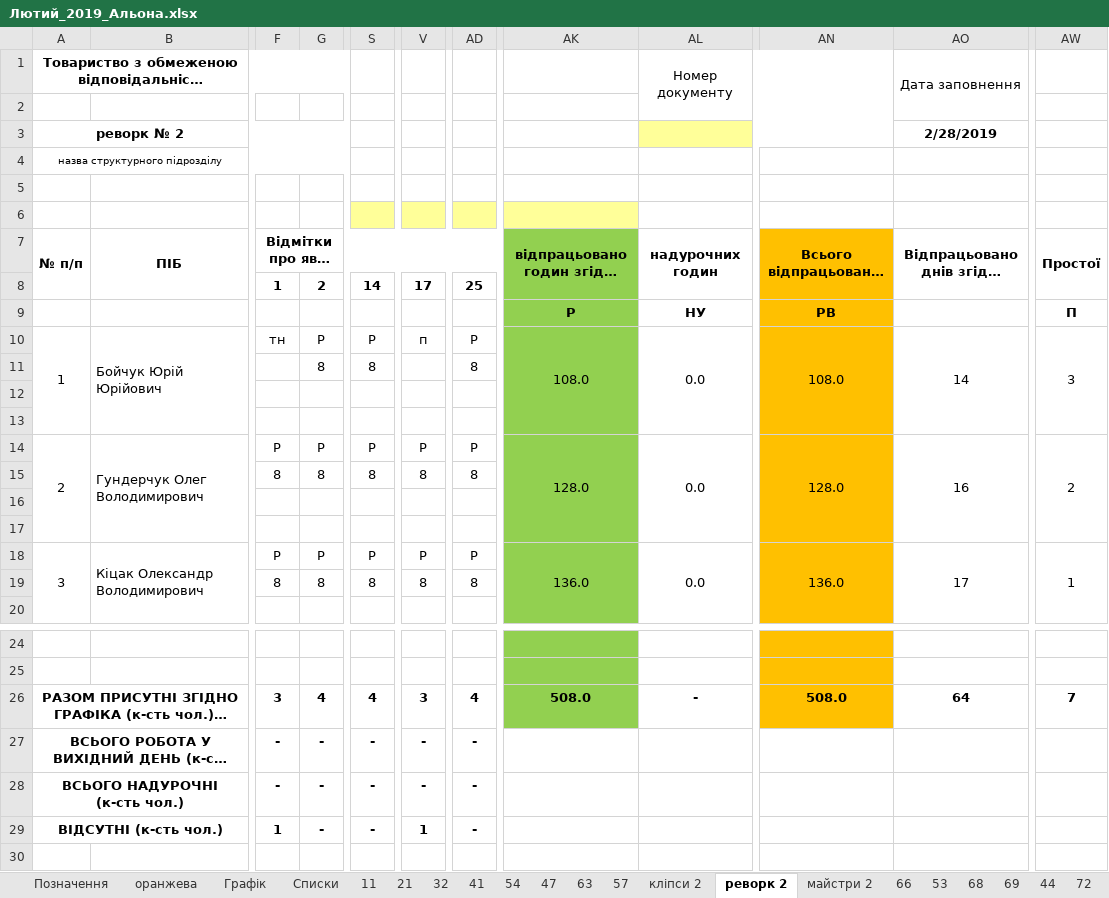
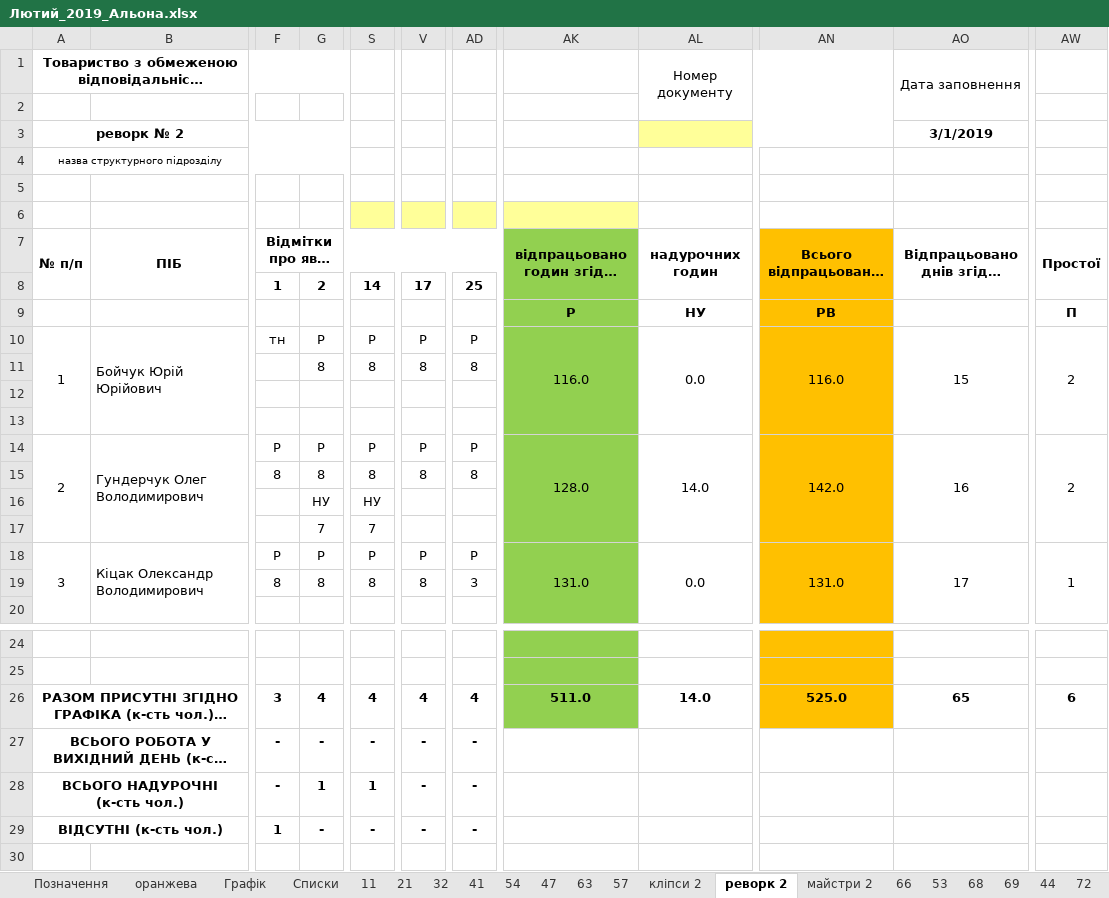
Before and after one commit to dimkas71/convert-timetable-from-xlsx-to-sql, an Excel workbook: files/Лютий_2019_Альона.xlsx, sheet реворк 2, drawn as a sheet; only a part is shown, gaps mark what is left out; long unchanged cells end in …; values as stored, in another font and other column widths than the file's, no borders; conditional formats not drawn; rows hold the shown columns only; the diff names each change by its address in the sheet, - before the commit and + after, or states it on an @@ line.

```diff
--- a/files/Лютий_2019_Альона.xlsx (sheet реворк 2)
+++ b/files/Лютий_2019_Альона.xlsx (sheet реворк 2)
-AO3: 2/28/2019
+AO3: 3/1/2019
-V10: п
+V10: Р
-AK10: 108.0
+AK10: 116.0
-AN10 (Всього відпрацьованих годин): 108.0
+AN10 (Всього відпрацьованих годин): 116.0
-AO10: 14
+AO10: 15
-AW10 (Простої): 3
+AW10 (Простої): 2
-V11: (empty)
+V11: 8
-AL14 (надурочних годин): 0.0
+AL14 (надурочних годин): 14.0
-AN14 (Всього відпрацьованих годин): 128.0
+AN14 (Всього відпрацьованих годин): 142.0
-row 16: (empty)
+row 16:  |  |  | НУ | НУ
-row 17: (empty)
+row 17:  |  |  | 7 | 7
-AK18: 136.0
+AK18: 131.0
-AN18 (Всього відпрацьованих годин): 136.0
+AN18 (Всього відпрацьованих годин): 131.0
-AD19: 8
+AD19: 3
-V26: 3
+V26: 4
-AK26: 508.0
+AK26: 511.0
-AL26 (надурочних годин): -
+AL26 (надурочних годин): 14.0
-AN26 (Всього відпрацьованих годин): 508.0
+AN26 (Всього відпрацьованих годин): 525.0
-AO26: 64
+AO26: 65
-AW26 (Простої): 7
+AW26 (Простої): 6
-G28: -
+G28: 1
-S28: -
+S28: 1
-V29: 1
+V29: -
```
Also changed, not shown: sheet 54, sheet 63, sheet 68, sheet 57, sheet 77, sheet 44, 13 more sheets, 9 other files.
